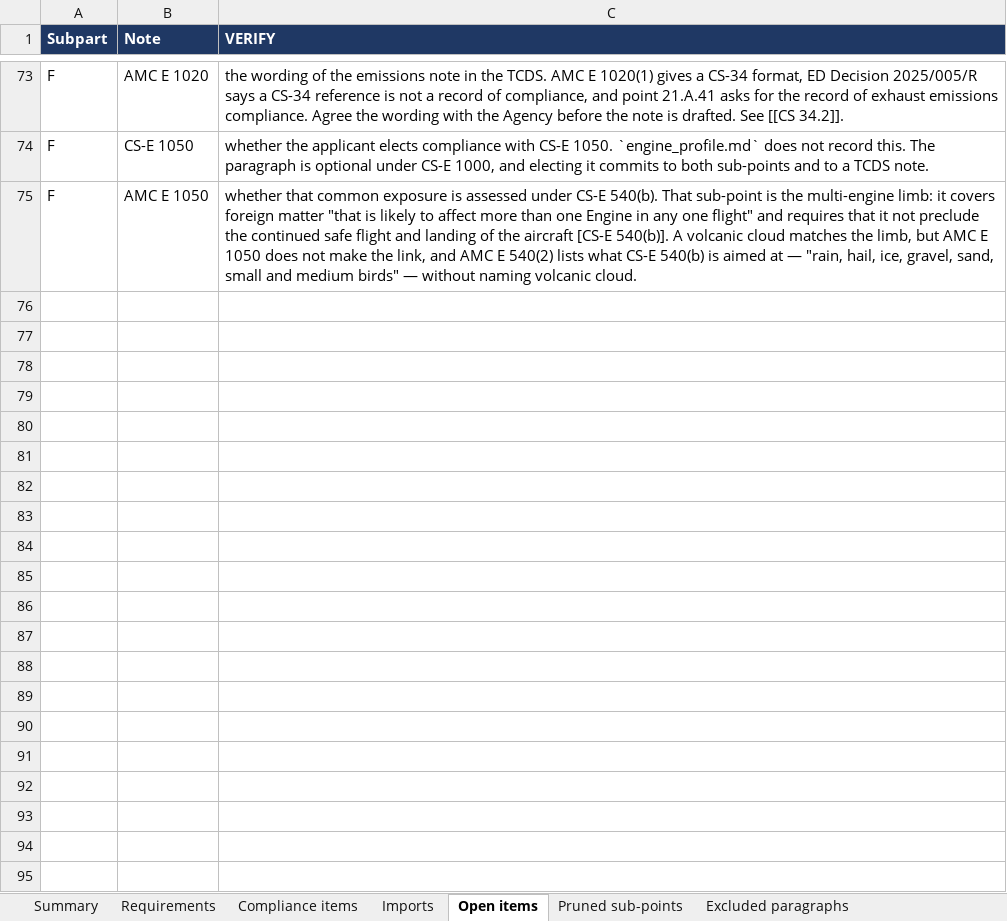
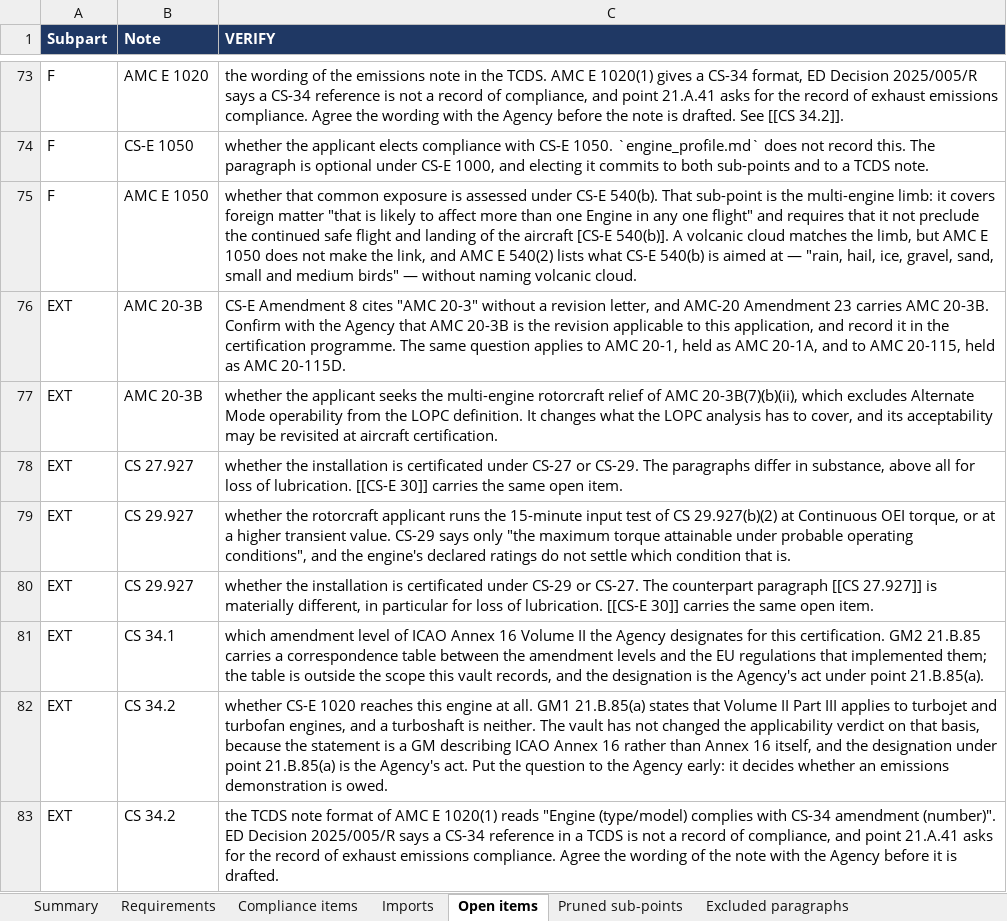
Before and after one commit to evrenge/CS-E, an Excel workbook: deck/compliance_matrix.xlsx, sheet Open items, drawn as a sheet; only a part is shown, gaps mark what is left out; values as stored, in another font and other column widths than the file's, no borders; the diff names each change by its address in the sheet, - before the commit and + after, or states it on an @@ line.

```diff
--- a/deck/compliance_matrix.xlsx (sheet Open items)
+++ b/deck/compliance_matrix.xlsx (sheet Open items)
+row 76: EXT | AMC 20-3B | CS-E Amendment 8 cites "AMC 20-3" without a revision letter, and AMC-20 Amendment 23 carries AMC 20-3B. Confirm with the Agency that AMC 20-3B is the revision applicable to this application, and record it in the certification programme. The same question applies to AMC 20-1, held as AMC 20-1A, and to AMC 20-115, held as AMC 20-115D.
+row 77: EXT | AMC 20-3B | whether the applicant seeks the multi-engine rotorcraft relief of AMC 20-3B(7)(b)(ii), which excludes Alternate Mode operability from the LOPC definition. It changes what the LOPC analysis has to cover, and its acceptability may be revisited at aircraft certification.
+row 78: EXT | CS 27.927 | whether the installation is certificated under CS-27 or CS-29. The paragraphs differ in substance, above all for loss of lubrication. [[CS-E 30]] carries the same open item.
+row 79: EXT | CS 29.927 | whether the rotorcraft applicant runs the 15-minute input test of CS 29.927(b)(2) at Continuous OEI torque, or at a higher transient value. CS-29 says only "the maximum torque attainable under probable operating conditions", and the engine's declared ratings do not settle which condition that is.
+row 80: EXT | CS 29.927 | whether the installation is certificated under CS-29 or CS-27. The counterpart paragraph [[CS 27.927]] is materially different, in particular for loss of lubrication. [[CS-E 30]] carries the same open item.
+row 81: EXT | CS 34.1 | which amendment level of ICAO Annex 16 Volume II the Agency designates for this certification. GM2 21.B.85 carries a correspondence table between the amendment levels and the EU regulations that implemented them; the table is outside the scope this vault records, and the designation is the Agency's act under point 21.B.85(a).
+row 82: EXT | CS 34.2 | whether CS-E 1020 reaches this engine at all. GM1 21.B.85(a) states that Volume II Part III applies to turbojet and turbofan engines, and a turboshaft is neither. The vault has not changed the applicability verdict on that basis, because the statement is a GM describing ICAO Annex 16 rather than Annex 16 itself, and the designation under point 21.B.85(a) is the Agency's act. Put the question to the Agency early: it decides whether an emissions demonstration is owed.
+row 83: EXT | CS 34.2 | the TCDS note format of AMC E 1020(1) reads "Engine (type/model) complies with CS-34 amendment (number)". ED Decision 2025/005/R says a CS-34 reference in a TCDS is not a record of compliance, and point 21.A.41 asks for the record of exhaust emissions compliance. Agree the wording of the note with the Agency before it is drafted.
```
Also changed, not shown: sheet Summary, 8 other files.
